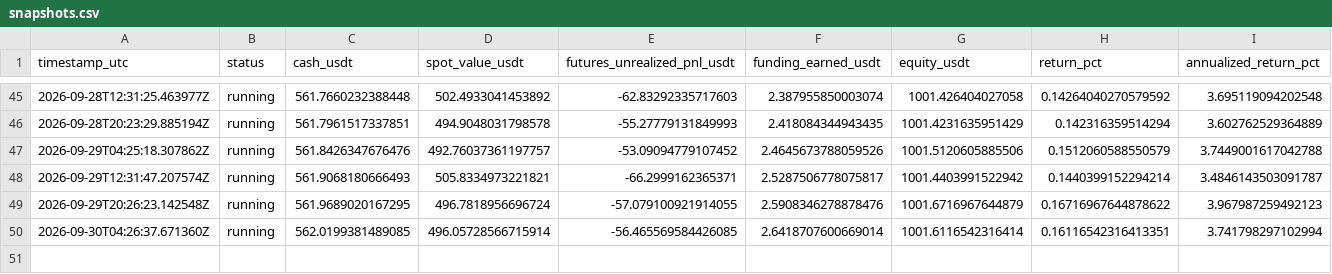
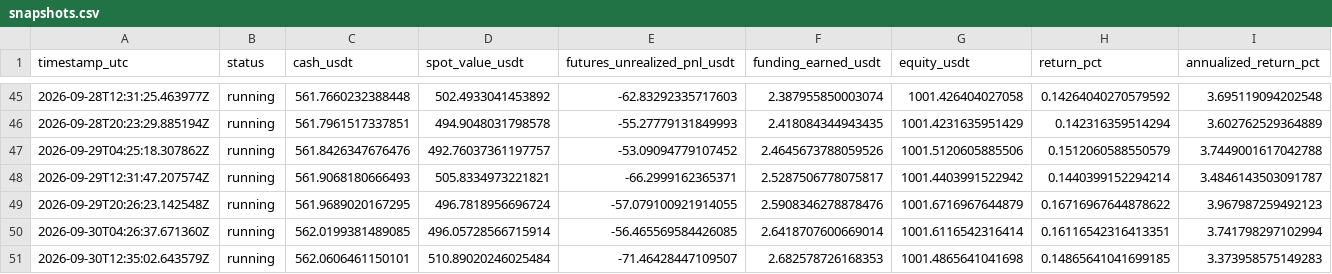
Before and after one commit to sirbob1998-eng/bitunix-paper-test, a CSV file: paper_test/snapshots.csv, drawn as a sheet; only a part is shown, gaps mark what is left out; rows hold the shown columns only; the diff names each change by its address in the sheet, - before the commit and + after, or states it on an @@ line.

```diff
--- a/paper_test/snapshots.csv
+++ b/paper_test/snapshots.csv
+row 51: 2026-09-30T12:35:02.643579Z | running | 562.0606461150101 | 510.89020246025484 | -71.46428447109507 | 2.682578726168353 | 1001.4865641041698 | 0.14865641041699185 | 3.373958575149283
```
Also changed, not shown: paper_test/funding.csv, paper_test/market_snapshots.csv, 1 other file.
